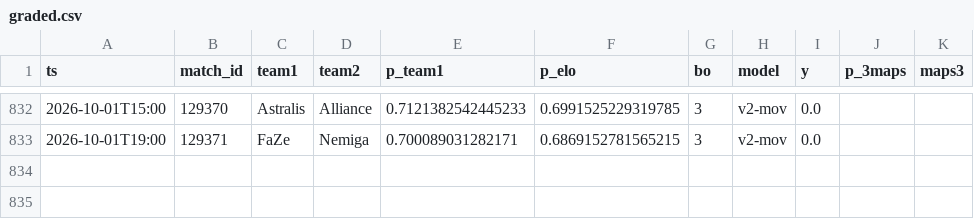
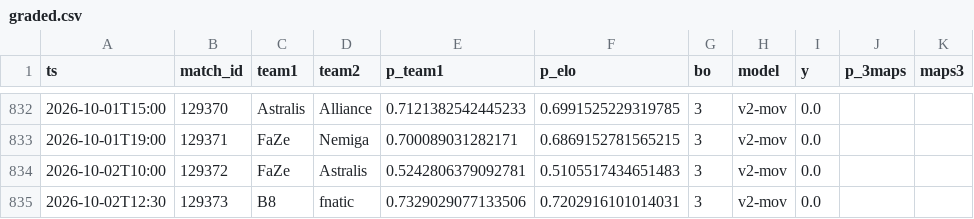
Before and after one commit to azcal/mbm-cs2, a CSV file: logs/graded.csv, drawn as a sheet; only a part is shown, gaps mark what is left out; the diff names each change by its address in the sheet, - before the commit and + after, or states it on an @@ line.

```diff
--- a/logs/graded.csv
+++ b/logs/graded.csv
+row 834: 2026-10-02T10:00 | 129372 | FaZe | Astralis | 0.5242806379092781 | 0.5105517434651483 | 3 | v2-mov | 0.0
+row 835: 2026-10-02T12:30 | 129373 | B8 | fnatic | 0.7329029077133506 | 0.7202916101014031 | 3 | v2-mov | 0.0
```
Also changed, not shown: data/matches.csv, logs/predictions.csv, 3 other files.
